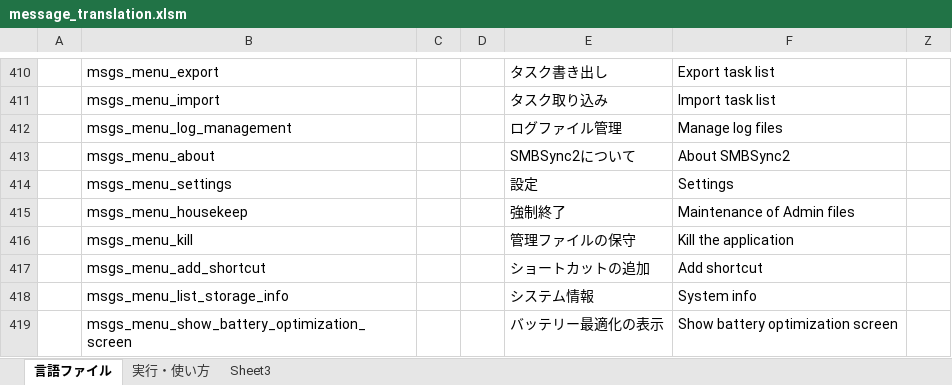
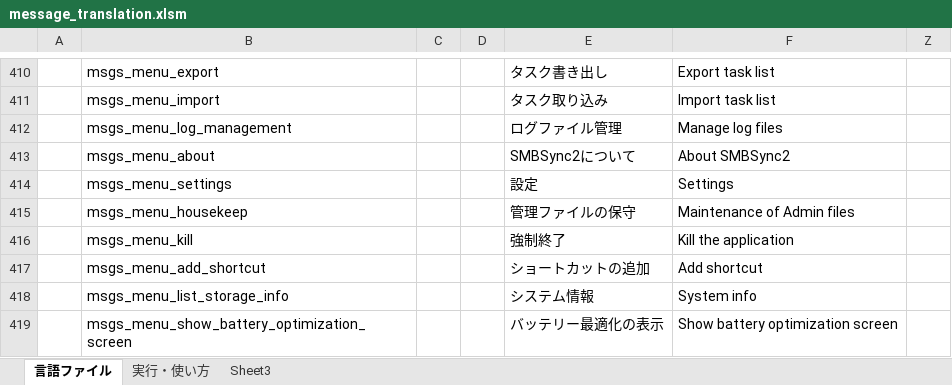
Before and after one commit to Sentaroh/SMBSync2, an Excel workbook: message_translation.xlsm, sheet 言語ファイル, drawn as a sheet; only a part is shown, gaps mark what is left out; values as stored, in another font and other column widths than the file's, no borders; charts and pictures not drawn; the diff names each change by its address in the sheet, - before the commit and + after, or states it on an @@ line.

```diff
--- a/message_translation.xlsm (sheet 言語ファイル)
+++ b/message_translation.xlsm (sheet 言語ファイル)
-E415: 強制終了
+E415: 管理ファイルの保守
-E416: 管理ファイルの保守
+E416: 強制終了
```
Also changed, not shown: 9 other files.
